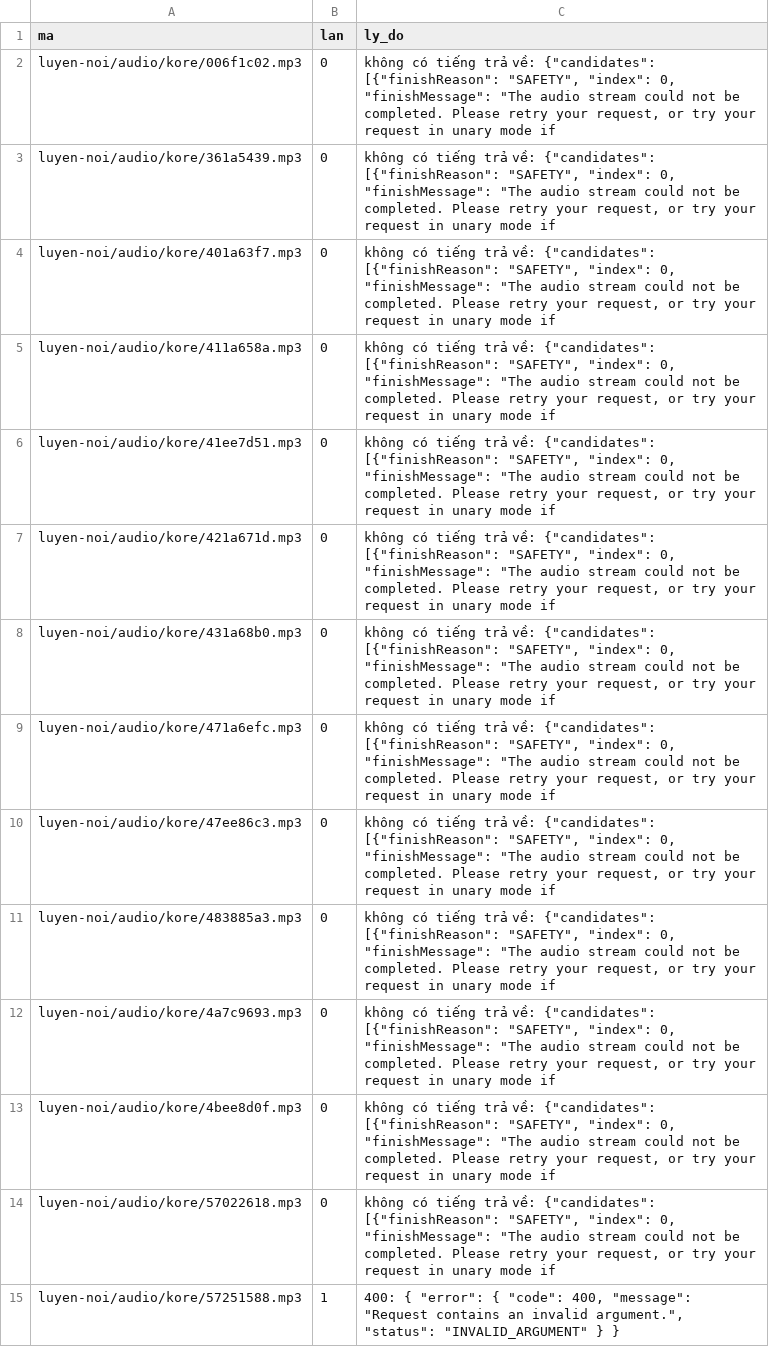
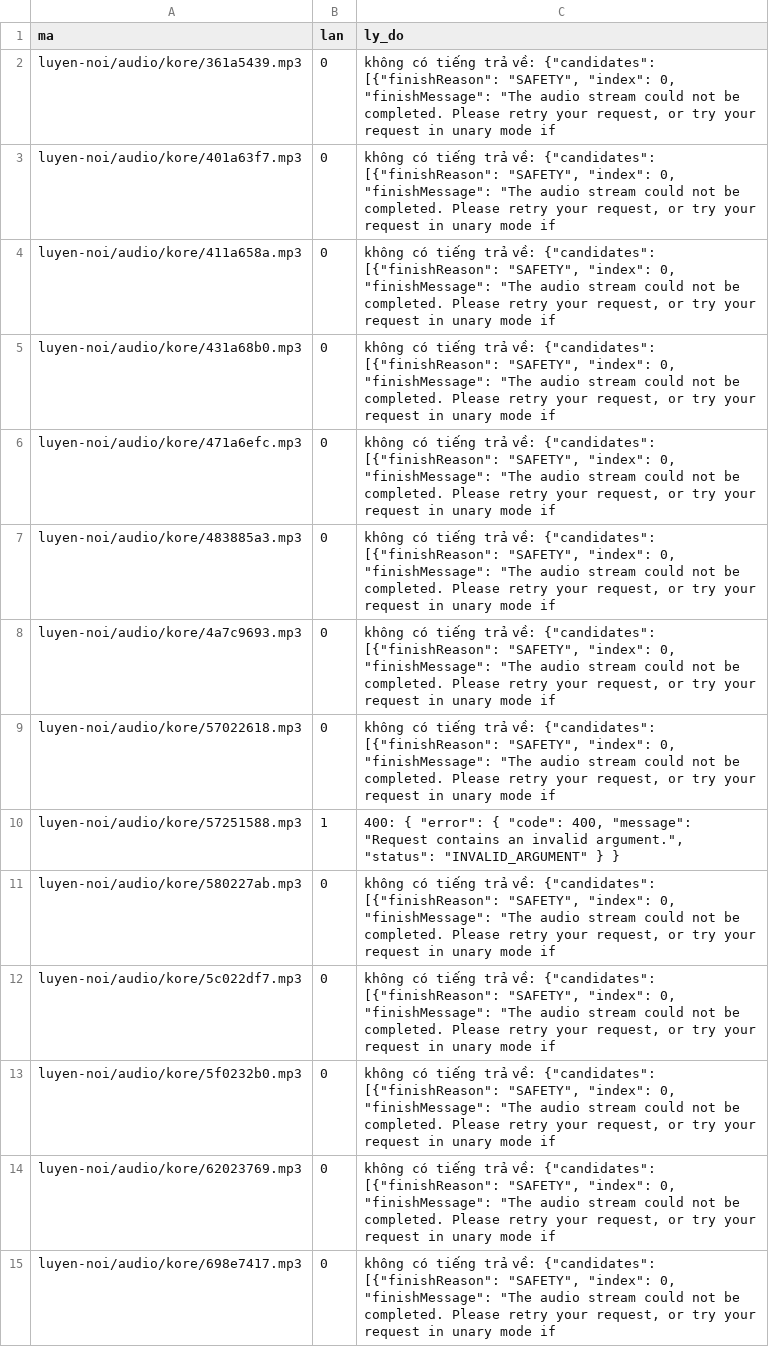
Before and after one commit to CVCEC/cong-truong-tieng-viet, a TSV file: giong-ai/loi.tsv, drawn as a sheet; only a part is shown; the shorter side is filled out with more unchanged rows; the diff names each change by its address in the sheet, - before the commit and + after, or states it on an @@ line.

```diff
--- a/giong-ai/loi.tsv
+++ b/giong-ai/loi.tsv
-row 2: luyen-noi/audio/kore/006f1c02.mp3 | 0 | không có tiếng trả về: {"candidates": [{"finishReason": "SAFETY", "index": 0, "finishMessage": "The audio stream could not be completed. Please retry your request, or try your request in unary mode if
-row 6: luyen-noi/audio/kore/41ee7d51.mp3 | 0 | không có tiếng trả về: {"candidates": [{"finishReason": "SAFETY", "index": 0, "finishMessage": "The audio stream could not be completed. Please retry your request, or try your request in unary mode if
-row 7: luyen-noi/audio/kore/421a671d.mp3 | 0 | không có tiếng trả về: {"candidates": [{"finishReason": "SAFETY", "index": 0, "finishMessage": "The audio stream could not be completed. Please retry your request, or try your request in unary mode if
-row 10: luyen-noi/audio/kore/47ee86c3.mp3 | 0 | không có tiếng trả về: {"candidates": [{"finishReason": "SAFETY", "index": 0, "finishMessage": "The audio stream could not be completed. Please retry your request, or try your request in unary mode if
-row 13: luyen-noi/audio/kore/4bee8d0f.mp3 | 0 | không có tiếng trả về: {"candidates": [{"finishReason": "SAFETY", "index": 0, "finishMessage": "The audio stream could not be completed. Please retry your request, or try your request in unary mode if
```
Also changed, not shown: 1 other file.
